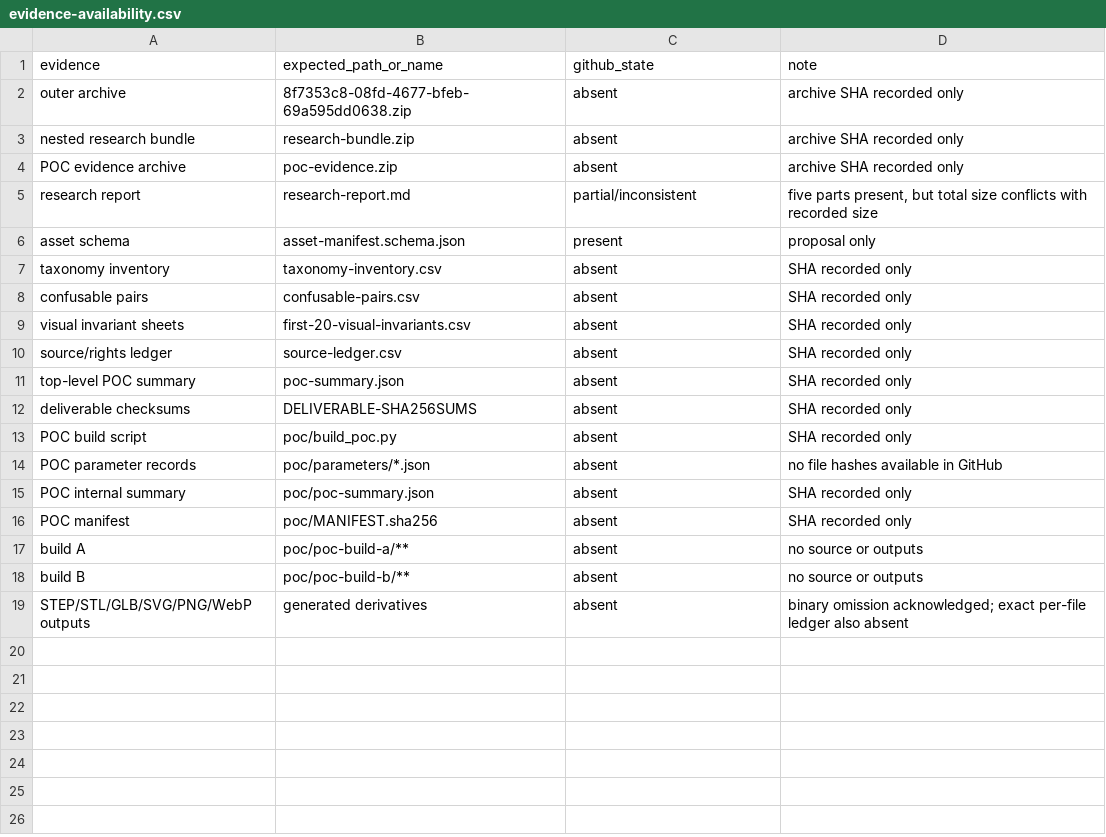
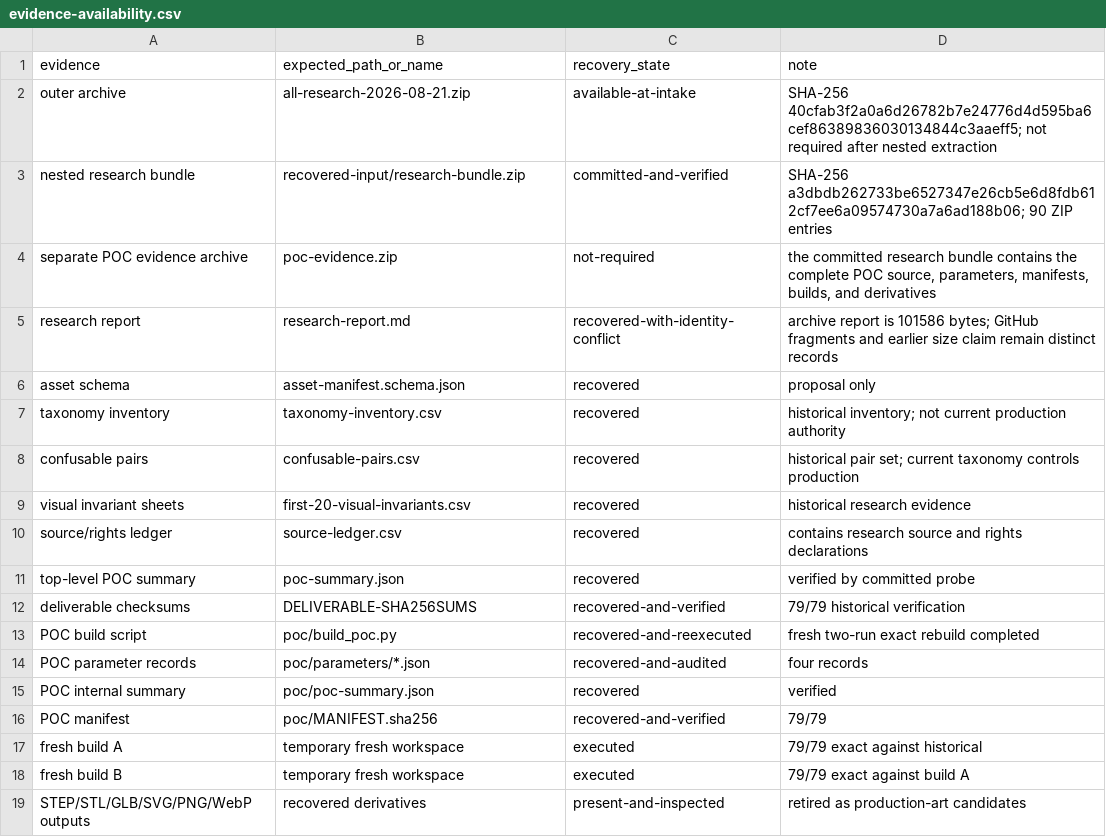
Before and after one commit to mannyc2/nycustodianexam, a CSV file: research/v2/tool-geometry-audit/raw-results/evidence-availability.csv, drawn as a sheet.

```diff
--- a/research/v2/tool-geometry-audit/raw-results/evidence-availability.csv
+++ b/research/v2/tool-geometry-audit/raw-results/evidence-availability.csv
@@ -1,19 +1,19 @@
-evidence,expected_path_or_name,github_state,note
-outer archive,8f7353c8-08fd-4677-bfeb-69a595dd0638.zip,absent,archive SHA recorded only
-nested research bundle,research-bundle.zip,absent,archive SHA recorded only
-POC evidence archive,poc-evidence.zip,absent,archive SHA recorded only
-research report,research-report.md,partial/inconsistent,"five parts present, but total size conflicts with recorded size"
-asset schema,asset-manifest.schema.json,present,proposal only
-taxonomy inventory,taxonomy-inventory.csv,absent,SHA recorded only
-confusable pairs,confusable-pairs.csv,absent,SHA recorded only
-visual invariant sheets,first-20-visual-invariants.csv,absent,SHA recorded only
-source/rights ledger,source-ledger.csv,absent,SHA recorded only
-top-level POC summary,poc-summary.json,absent,SHA recorded only
-deliverable checksums,DELIVERABLE-SHA256SUMS,absent,SHA recorded only
-POC build script,poc/build_poc.py,absent,SHA recorded only
-POC parameter records,poc/parameters/*.json,absent,no file hashes available in GitHub
-POC internal summary,poc/poc-summary.json,absent,SHA recorded only
-POC manifest,poc/MANIFEST.sha256,absent,SHA recorded only
-build A,poc/poc-build-a/**,absent,no source or outputs
-build B,poc/poc-build-b/**,absent,no source or outputs
-STEP/STL/GLB/SVG/PNG/WebP outputs,generated derivatives,absent,binary omission acknowledged; exact per-file ledger also absent
+evidence,expected_path_or_name,recovery_state,note
+outer archive,all-research-2026-08-21.zip,available-at-intake,"SHA-256 40cfab3f2a0a6d26782b7e24776d4d595ba6cef86389836030134844c3aaeff5; not required after nested extraction"
+nested research bundle,recovered-input/research-bundle.zip,committed-and-verified,"SHA-256 a3dbdb262733be6527347e26cb5e6d8fdb612cf7ee6a09574730a7a6ad188b06; 90 ZIP entries"
+separate POC evidence archive,poc-evidence.zip,not-required,"the committed research bundle contains the complete POC source, parameters, manifests, builds, and derivatives"
+research report,research-report.md,recovered-with-identity-conflict,"archive report is 101586 bytes; GitHub fragments and earlier size claim remain distinct records"
+asset schema,asset-manifest.schema.json,recovered,proposal only
+taxonomy inventory,taxonomy-inventory.csv,recovered,historical inventory; not current production authority
+confusable pairs,confusable-pairs.csv,recovered,historical pair set; current taxonomy controls production
+visual invariant sheets,first-20-visual-invariants.csv,recovered,historical research evidence
+source/rights ledger,source-ledger.csv,recovered,contains research source and rights declarations
+top-level POC summary,poc-summary.json,recovered,verified by committed probe
+deliverable checksums,DELIVERABLE-SHA256SUMS,recovered-and-verified,79/79 historical verification
+POC build script,poc/build_poc.py,recovered-and-reexecuted,fresh two-run exact rebuild completed
+POC parameter records,poc/parameters/*.json,recovered-and-audited,four records
+POC internal summary,poc/poc-summary.json,recovered,verified
+POC manifest,poc/MANIFEST.sha256,recovered-and-verified,79/79
+fresh build A,temporary fresh workspace,executed,79/79 exact against historical
+fresh build B,temporary fresh workspace,executed,79/79 exact against build A
+STEP/STL/GLB/SVG/PNG/WebP outputs,recovered derivatives,present-and-inspected,retired as production-art candidates
```
Also changed, not shown: research/v2/tool-geometry-audit/CHECKSUM-AUDIT.csv, research/v2/tool-geometry-audit/DERIVATIVE-LINEAGE.csv, 17 other files.
